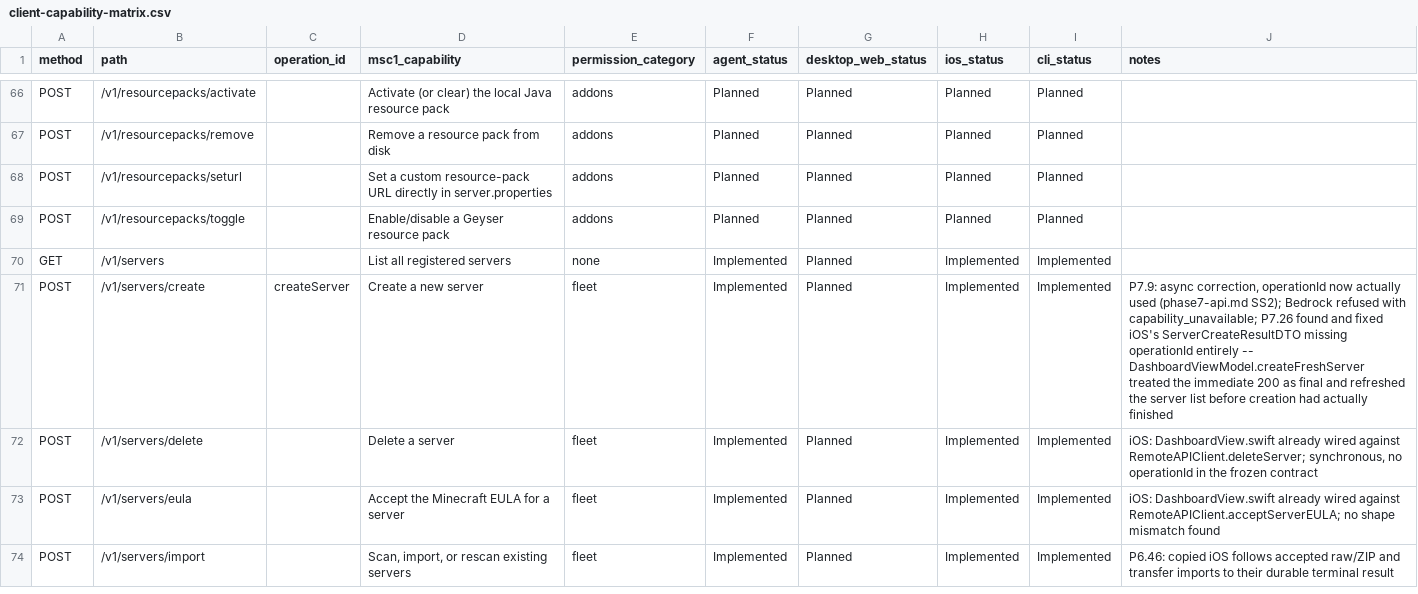
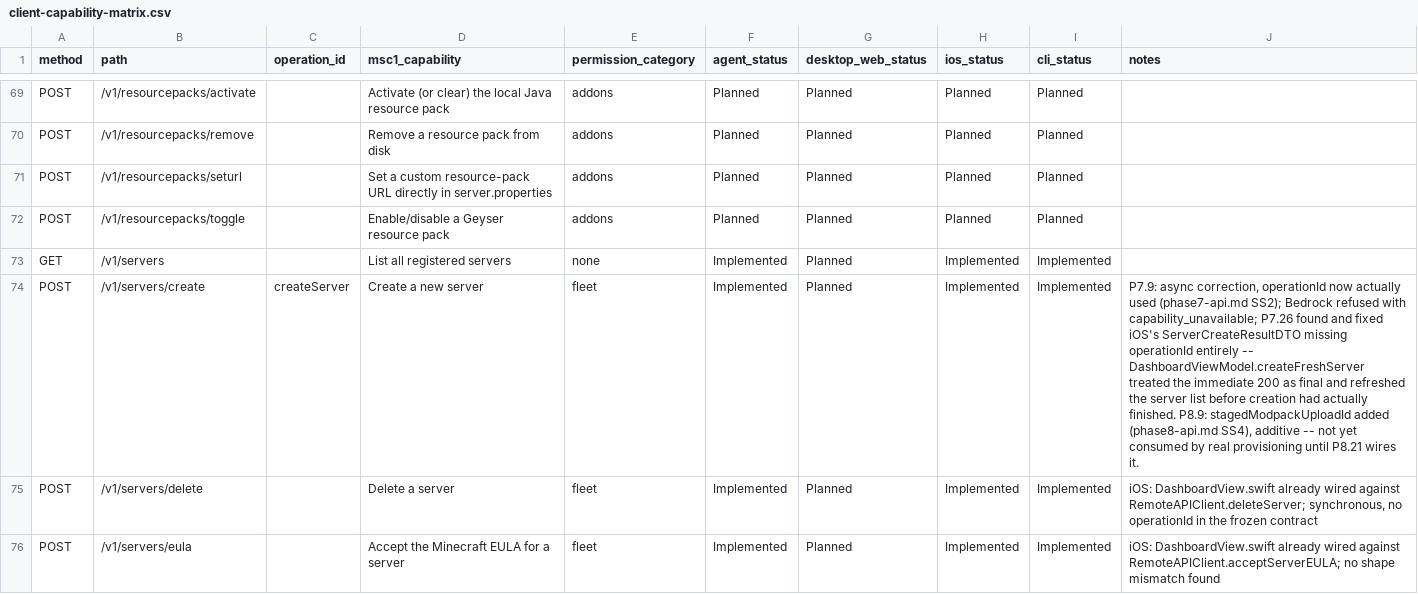
Before and after one commit to ctemple9/msc2, a CSV file: docs/msc2/client-capability-matrix.csv, drawn as a sheet; only a part is shown, gaps mark what is left out; the shorter side is filled out with more unchanged rows; the diff covers the shown part only.

Commit message:
P8.9: freeze the Phase 8 public contract
Reconciles the nine existing Phase 8 routes against phase8-scope.md's
findings and adds the staged-upload-backed contract for pack
inspection/import and D-027's CurseForge manual-file completion --
the only new routes this step's own scoping line allows. Everything
else (toggle, manual link, plugin-source management, local-JAR
install, pack-driven creation) folds into existing routes as additive
fields/shapes instead.

```diff
--- a/docs/msc2/client-capability-matrix.csv
+++ b/docs/msc2/client-capability-matrix.csv
@@ -70,3 +73,3 @@ POST,/v1/resourcepacks/toggle,,Enable/disable a Geyser resource pack,addons,Plan
 GET,/v1/servers,,List all registered servers,none,Implemented,Planned,Implemented,Implemented,
-POST,/v1/servers/create,createServer,Create a new server,fleet,Implemented,Planned,Implemented,Implemented,"P7.9: async correction, operationId now actually used (phase7-api.md SS2); Bedrock refused with capability_unavailable; P7.26 found and fixed iOS's ServerCreateResultDTO missing operationId entirely -- DashboardViewModel.createFreshServer treated the immediate 200 as final and refreshed the server list before creation had actually finished"
+POST,/v1/servers/create,createServer,Create a new server,fleet,Implemented,Planned,Implemented,Implemented,"P7.9: async correction, operationId now actually used (phase7-api.md SS2); Bedrock refused with capability_unavailable; P7.26 found and fixed iOS's ServerCreateResultDTO missing operationId entirely -- DashboardViewModel.createFreshServer treated the immediate 200 as final and refreshed the server list before creation had actually finished. P8.9: stagedModpackUploadId added (phase8-api.md SS4), additive -- not yet consumed by real provisioning until P8.21 wires it."
 POST,/v1/servers/delete,,Delete a server,fleet,Implemented,Planned,Implemented,Implemented,"iOS: DashboardView.swift already wired against RemoteAPIClient.deleteServer; synchronous, no operationId in the frozen contract"
```
Also changed, not shown: 3 added rows and 10 edited cells elsewhere in this file, 5 other files.
